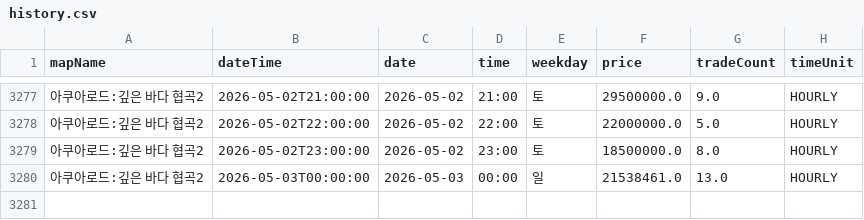
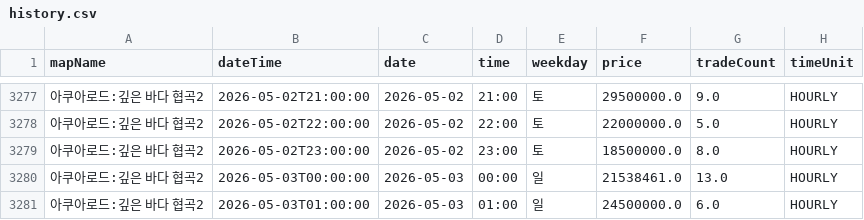
Before and after one commit to gjunil603/mashop-dashboard, a CSV file: data/maps/아쿠아로드_깊은_바다_협곡2/history.csv, drawn as a sheet; only a part is shown, gaps mark what is left out.

```diff
--- a/data/maps/아쿠아로드_깊은_바다_협곡2/history.csv
+++ b/data/maps/아쿠아로드_깊은_바다_협곡2/history.csv
@@ -3280 +3280,2 @@ mapName,dateTime,date,time,weekday,price,tradeCount,timeUnit
 아쿠아로드:깊은 바다 협곡2,2026-05-03T00:00:00,2026-05-03,00:00,일,21538461.0,13.0,HOURLY
+아쿠아로드:깊은 바다 협곡2,2026-05-03T01:00:00,2026-05-03,01:00,일,24500000.0,6.0,HOURLY
```
Also changed, not shown: data/maps/미나르숲_남겨진_용의_둥지/history.csv, data/maps/미나르숲_망가진_용의_둥지/history.csv, 3 other files.
